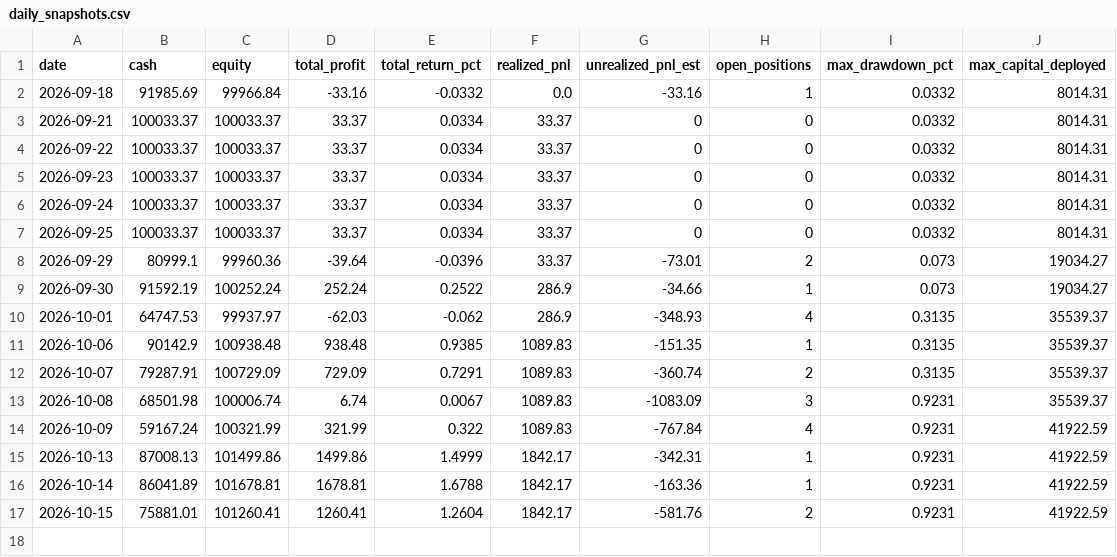
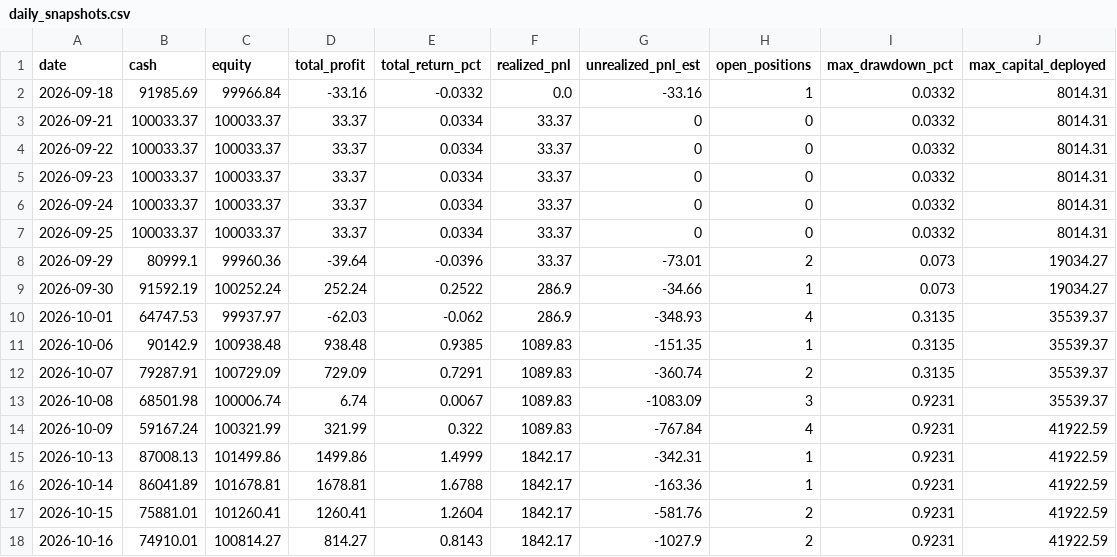
Before and after one commit to rahulrtk74747474-glitch/Scraping_and_testing, a CSV file: data/daily_snapshots.csv, drawn as a sheet.

```diff
--- a/data/daily_snapshots.csv
+++ b/data/daily_snapshots.csv
@@ -17 +17,2 @@ date,cash,equity,total_profit,total_return_pct,realized_pnl,unrealized_pnl_est,o
 2026-10-15,75881.01,101260.41,1260.41,1.2604,1842.17,-581.76,2,0.9231,41922.59
+2026-10-16,74910.01,100814.27,814.27,0.8143,1842.17,-1027.9,2,0.9231,41922.59
```
Also changed, not shown: data/orders.csv, data/position_snapshots.csv, 4 other files.
